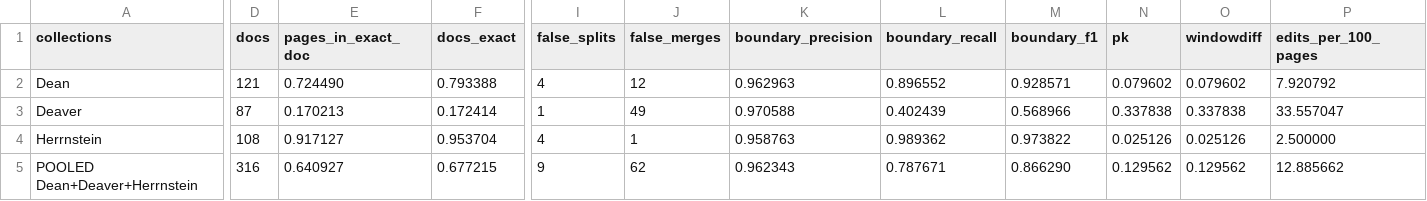
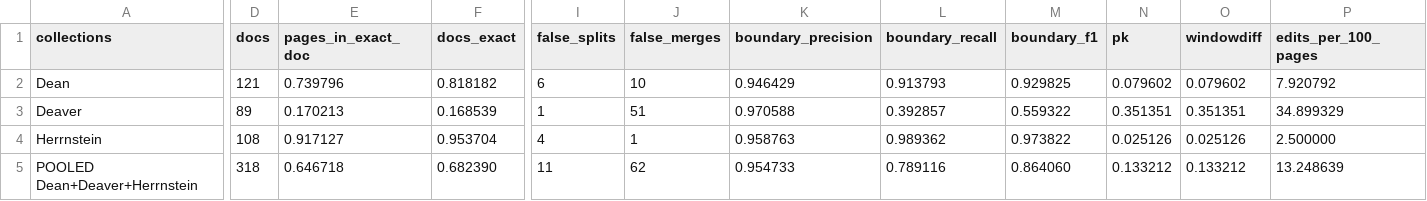
Before and after one commit to charlesapetersen/Archive-Suite, a TSV file: ArchiveProcessor/segbench-results/features-lr-dev.tsv, drawn as a sheet; only a part is shown, gaps mark what is left out; the diff names each change by its address in the sheet, - before the commit and + after, or states it on an @@ line.

```diff
--- a/ArchiveProcessor/segbench-results/features-lr-dev.tsv
+++ b/ArchiveProcessor/segbench-results/features-lr-dev.tsv
-E2 (pages_in_exact_doc): 0.724490
+E2 (pages_in_exact_doc): 0.739796
-F2 (docs_exact): 0.793388
+F2 (docs_exact): 0.818182
-I2 (false_splits): 4
+I2 (false_splits): 6
-J2 (false_merges): 12
+J2 (false_merges): 10
-K2 (boundary_precision): 0.962963
+K2 (boundary_precision): 0.946429
-L2 (boundary_recall): 0.896552
+L2 (boundary_recall): 0.913793
-M2 (boundary_f1): 0.928571
+M2 (boundary_f1): 0.929825
-D3 (docs): 87
+D3 (docs): 89
-F3 (docs_exact): 0.172414
+F3 (docs_exact): 0.168539
-J3 (false_merges): 49
+J3 (false_merges): 51
-L3 (boundary_recall): 0.402439
+L3 (boundary_recall): 0.392857
-M3 (boundary_f1): 0.568966
+M3 (boundary_f1): 0.559322
-N3 (pk): 0.337838
+N3 (pk): 0.351351
-O3 (windowdiff): 0.337838
+O3 (windowdiff): 0.351351
-P3 (edits_per_100_pages): 33.557047
+P3 (edits_per_100_pages): 34.899329
-D5 (docs): 316
+D5 (docs): 318
-E5 (pages_in_exact_doc): 0.640927
+E5 (pages_in_exact_doc): 0.646718
-F5 (docs_exact): 0.677215
+F5 (docs_exact): 0.682390
-I5 (false_splits): 9
+I5 (false_splits): 11
-K5 (boundary_precision): 0.962343
+K5 (boundary_precision): 0.954733
-L5 (boundary_recall): 0.787671
+L5 (boundary_recall): 0.789116
-M5 (boundary_f1): 0.866290
+M5 (boundary_f1): 0.864060
-N5 (pk): 0.129562
+N5 (pk): 0.133212
-O5 (windowdiff): 0.129562
+O5 (windowdiff): 0.133212
-P5 (edits_per_100_pages): 12.885662
+P5 (edits_per_100_pages): 13.248639
```
Also changed, not shown: ArchiveProcessor/segbench-results/features-lr-notime-dev.tsv, 17 other files.
